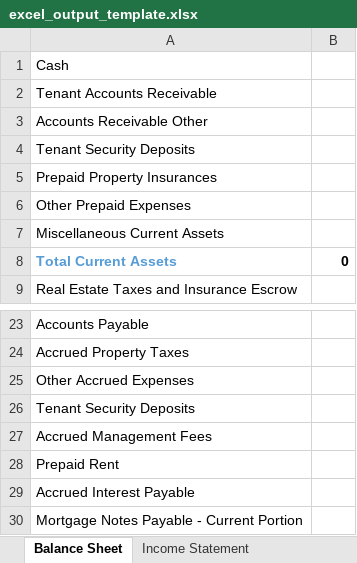
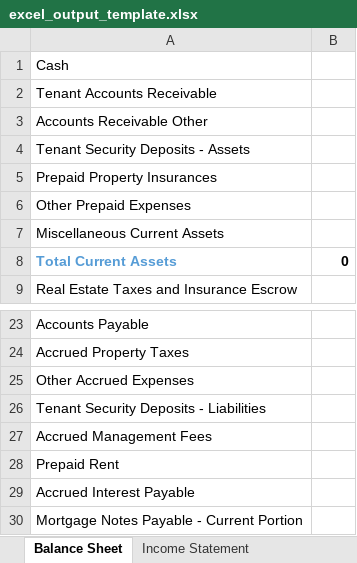
Before and after one commit to aryaniyaps-velociusai/orix-poc-new, an Excel workbook: excel_output_template.xlsx, sheet Balance Sheet, drawn as a sheet; only a part is shown, gaps mark what is left out; values as stored, in another font and other column widths than the file's, no borders; the diff names each change by its address in the sheet, - before the commit and + after, or states it on an @@ line.

Commit message:
fix inconsistent value UI vs excel issue

```diff
--- a/excel_output_template.xlsx (sheet Balance Sheet)
+++ b/excel_output_template.xlsx (sheet Balance Sheet)
-A4: Tenant Security Deposits
+A4: Tenant Security Deposits - Assets
-A26: Tenant Security Deposits
+A26: Tenant Security Deposits - Liabilities
```
Also changed, not shown: 2 other files.
